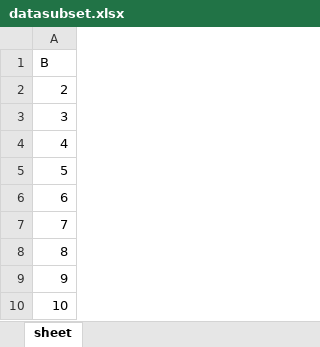
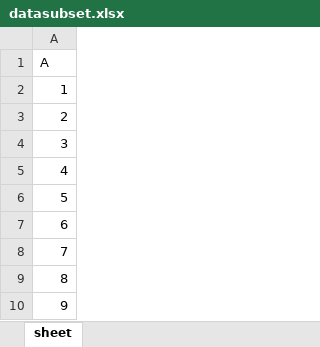
Before and after one commit to joaoaraujoporto/alphazer, an Excel workbook: temp/datasubset.xlsx, sheet sheet, drawn as a sheet; values as stored, in another font and other column widths than the file's, no borders; removed rows and columns are numbered as before the commit, all else as after; the diff names each change by its address in the sheet, - before the commit and + after, or states it on an @@ line.

```diff
--- a/temp/datasubset.xlsx (sheet sheet)
+++ b/temp/datasubset.xlsx (sheet sheet)
-A1: B
+A1: A
+row 2: 1
-row 10: 10
```
Also changed, not shown: temp/datasubset_2.xlsx, 7 other files.
